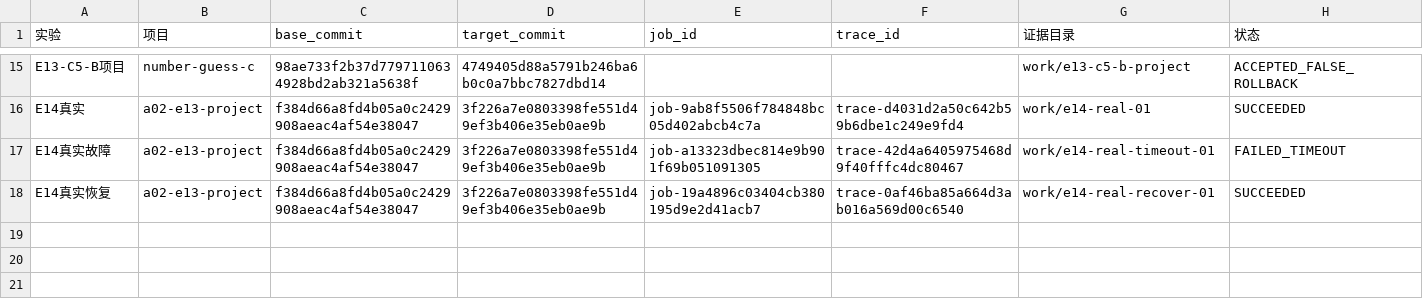
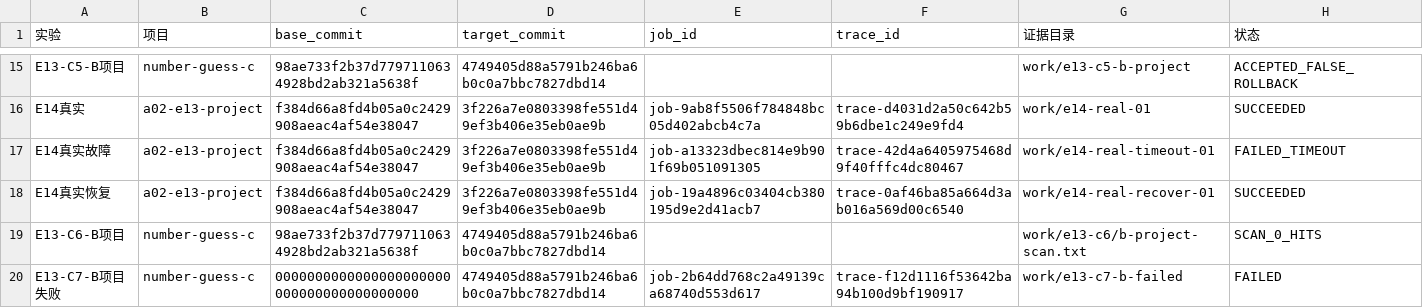
Before and after one commit to Milkerous/ops, a CSV file: docs/students/241880588/e13-e14/数据与证据索引.csv, drawn as a sheet; only a part is shown, gaps mark what is left out.

Commit message:
E13-E14: add B-project C6/C7 evidence

```diff
--- a/docs/students/241880588/e13-e14/数据与证据索引.csv
+++ b/docs/students/241880588/e13-e14/数据与证据索引.csv
@@ -18 +18,3 @@ E14真实故障,a02-e13-project,f384d66a8fd4b05a0c2429908aeac4af54e38047,3f226a7
 E14真实恢复,a02-e13-project,f384d66a8fd4b05a0c2429908aeac4af54e38047,3f226a7e0803398fe551d49ef3b406e35eb0ae9b,job-19a4896c03404cb380195d9e2d41acb7,trace-0af46ba85a664d3ab016a569d00c6540,work/e14-real-recover-01,SUCCEEDED
+E13-C6-B项目,number-guess-c,98ae733f2b37d7797110634928bd2ab321a5638f,4749405d88a5791b246ba6b0c0a7bbc7827dbd14,,,work/e13-c6/b-project-scan.txt,SCAN_0_HITS
+E13-C7-B项目失败,number-guess-c,0000000000000000000000000000000000000000,4749405d88a5791b246ba6b0c0a7bbc7827dbd14,job-2b64dd768c2a49139ca68740d553d617,trace-f12d1116f53642ba94b100d9bf190917,work/e13-c7-b-failed,FAILED
```
Also changed, not shown: 1 other file.
